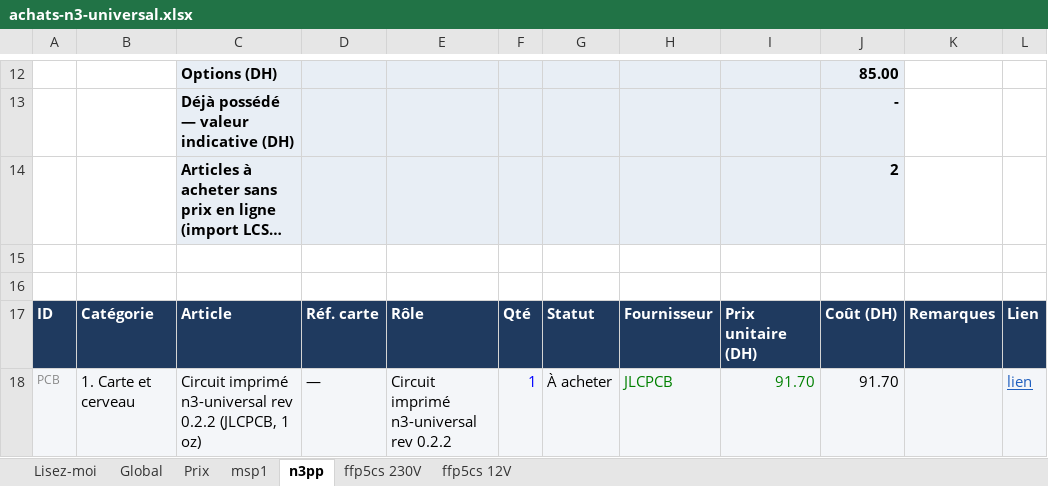
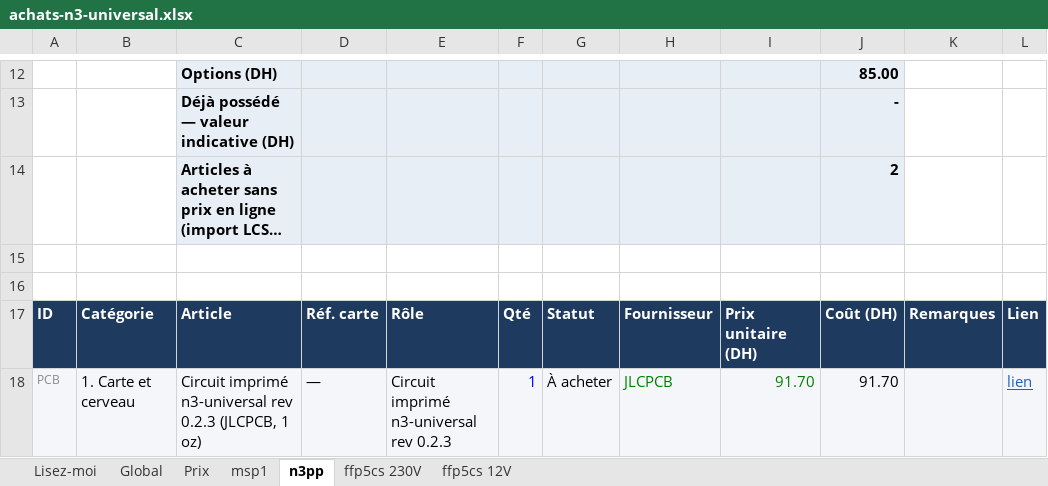
Before and after one commit to oliviera999/n3_firmwires, an Excel workbook: hardware/n3-universal/achats/achats-n3-universal.xlsx, sheet n3pp, drawn as a sheet; only a part is shown, gaps mark what is left out; long unchanged cells end in …; values as stored, in another font and other column widths than the file's, no borders; charts and pictures not drawn; the diff covers the shown part only; the diff names each change by its address in the sheet, - before the commit and + after, or states it on an @@ line.

```diff
--- a/hardware/n3-universal/achats/achats-n3-universal.xlsx (sheet n3pp)
+++ b/hardware/n3-universal/achats/achats-n3-universal.xlsx (sheet n3pp)
-C18: …n3-universal rev 0.2.2 (JLCPCB, 1…
+C18: …n3-universal rev 0.2.3 (JLCPCB, 1…
-E18: Circuit imprimé n3-universal rev 0.2.2
+E18: Circuit imprimé n3-universal rev 0.2.3
```
Also changed, not shown: 9 edited cells elsewhere in this sheet, sheet Global, sheet msp1, sheet ffp5cs 230V, sheet ffp5cs 12V, sheet Prix, sheet Lisez-moi, 25 other files.
